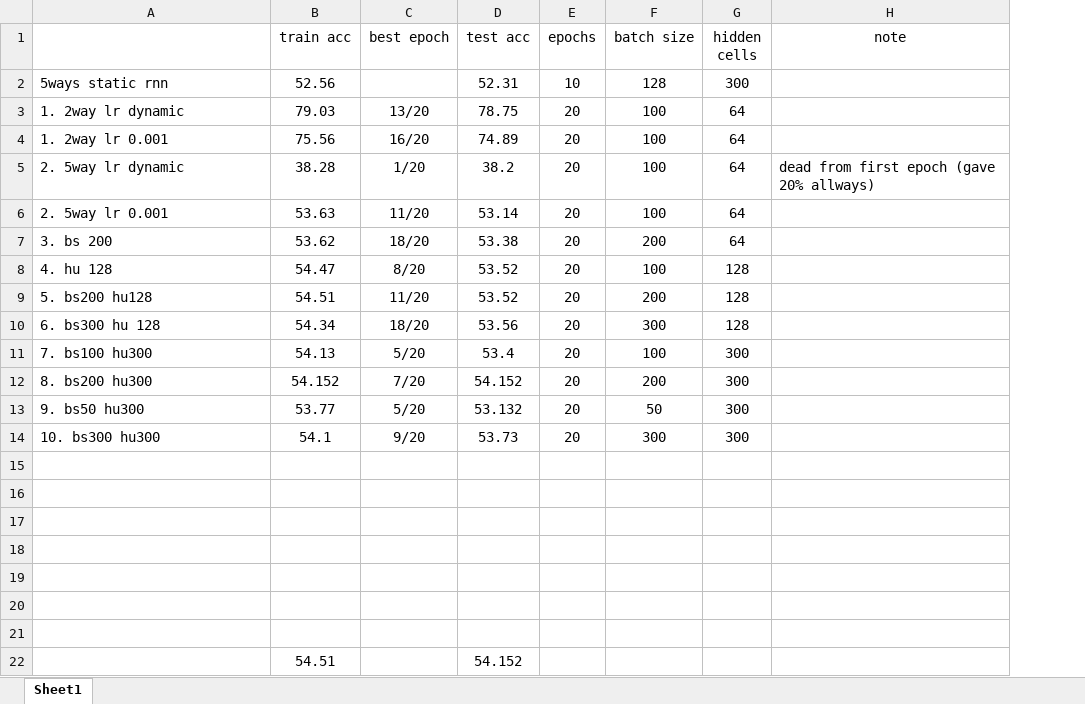
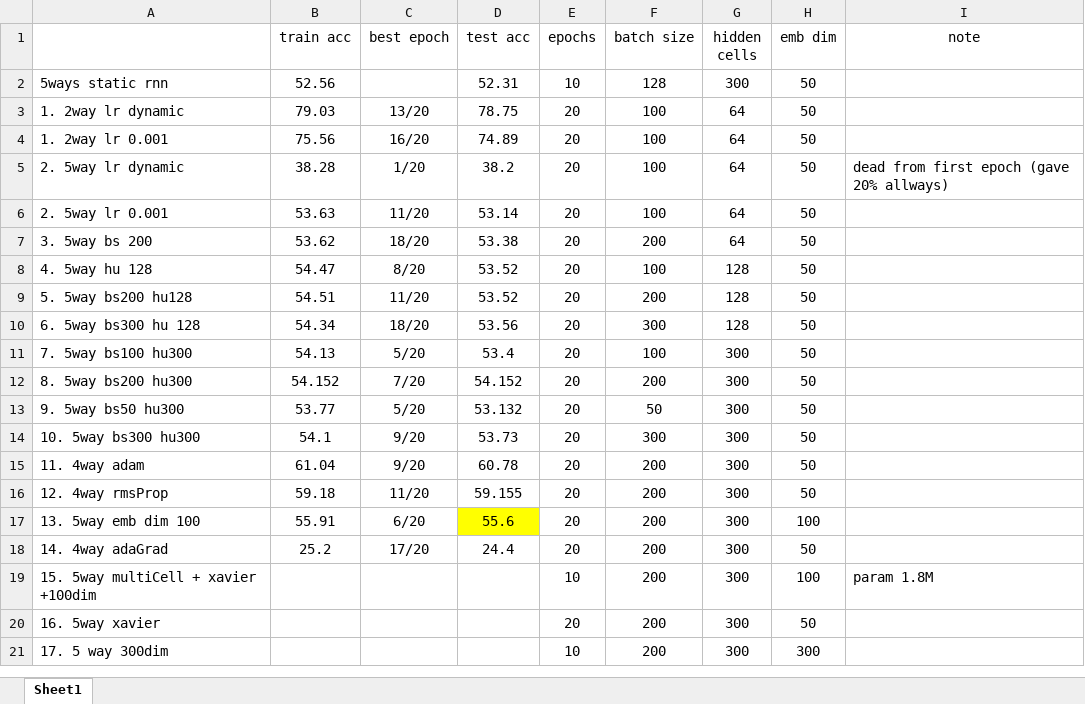
Before and after one commit to 2easy4wizzi/2017CourseProjectDeepLearning, an Excel workbook: bi/docs/resultsTable.xlsx, sheet Sheet1, drawn as a sheet; values as stored, in another font and other column widths than the file's, no borders; removed rows and columns are numbered as before the commit, all else as after; the diff names each change by its address in the sheet, - before the commit and + after, or states it on an @@ line.

Commit message:
results

```diff
--- a/bi/docs/resultsTable.xlsx (sheet Sheet1)
+++ b/bi/docs/resultsTable.xlsx (sheet Sheet1)
+column H (emb dim), rows 2-21: 50 | 50 | 50 | 50 | 50 | 50 | 50 | 50 | 50 | 50 | 50 | 50 | 50 | 50 | 50 | 100 | 50 | 100 | 50 | 300
-A7: 3. bs 200
+A7: 3. 5way bs 200
-A8: 4. hu 128
+A8: 4. 5way hu 128
-A9: 5. bs200 hu128
+A9: 5. 5way bs200 hu128
-A10: 6. bs300 hu 128
+A10: 6. 5way bs300 hu 128
-A11: 7. bs100 hu300
+A11: 7. 5way bs100 hu300
-A12: 8. bs200 hu300
+A12: 8. 5way bs200 hu300
-A13: 9. bs50 hu300
+A13: 9. 5way bs50 hu300
-A14: 10. bs300 hu300
+A14: 10. 5way bs300 hu300
-row 15: (empty)
+row 15: 11. 4way adam | 61.04 | 9/20 | 60.78 | 20 | 200 | 300 | 50
-row 16: (empty)
+row 16: 12. 4way rmsProp | 59.18 | 11/20 | 59.155 | 20 | 200 | 300 | 50
-row 17: (empty)
+row 17: 13. 5way emb dim 100 | 55.91 | 6/20 | 55.6 | 20 | 200 | 300 | 100
-D17 fill: none
+D17 fill: #FFFF00
-row 18: (empty)
+row 18: 14. 4way adaGrad | 25.2 | 17/20 | 24.4 | 20 | 200 | 300 | 50
-row 19: (empty)
+row 19: 15. 5way multiCell + xavier +100dim |  |  |  | 10 | 200 | 300 | 100 | param 1.8M
-row 20: (empty)
+row 20: 16. 5way xavier |  |  |  | 20 | 200 | 300 | 50
-row 21: (empty)
+row 21: 17. 5 way 300dim |  |  |  | 10 | 200 | 300 | 300
-row 22:  | 54.51 |  | 54.152
```
Also changed, not shown: 7 other files.
